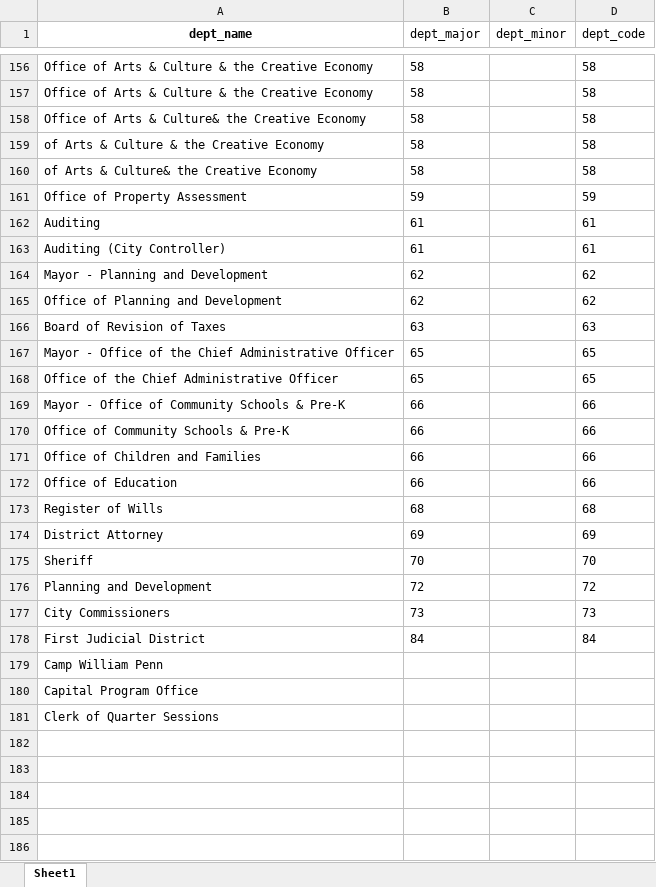
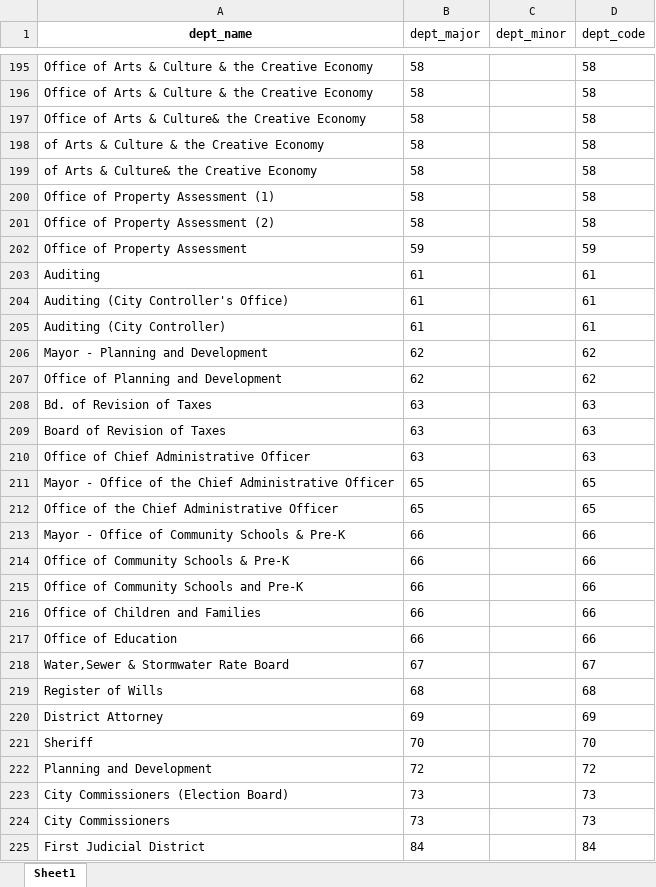
Before and after one commit to nickhand/billy-penn, an Excel workbook: billy_penn/data/dept_names_lookup.xlsx, sheet Sheet1, drawn as a sheet; only a part is shown, gaps mark what is left out; values as stored, in another font and other column widths than the file's, no borders; removed rows and columns are numbered as before the commit, all else as after; the diff covers the shown part only; the diff names each change by its address in the sheet, - before the commit and + after, or states it on an @@ line.

```diff
--- a/billy_penn/data/dept_names_lookup.xlsx (sheet Sheet1)
+++ b/billy_penn/data/dept_names_lookup.xlsx (sheet Sheet1)
+row 200: Office of Property Assessment (1) | 58 |  | 58
+row 201: Office of Property Assessment (2) | 58 |  | 58
+row 204: Auditing (City Controller's Office) | 61 |  | 61
+row 208: Bd. of Revision of Taxes | 63 |  | 63
+row 210: Office of Chief Administrative Officer | 63 |  | 63
+row 215: Office of Community Schools and Pre-K | 66 |  | 66
+row 218: Water,Sewer & Stormwater Rate Board | 67 |  | 67
+row 223: City Commissioners (Election Board) | 73 |  | 73
-row 179: Camp William Penn
-row 180: Capital Program Office
-row 181: Clerk of Quarter Sessions
```
Also changed, not shown: 40 added rows, 1 removed row and 8 edited cells elsewhere in this sheet, formulas that keep their value, 2 other files.
